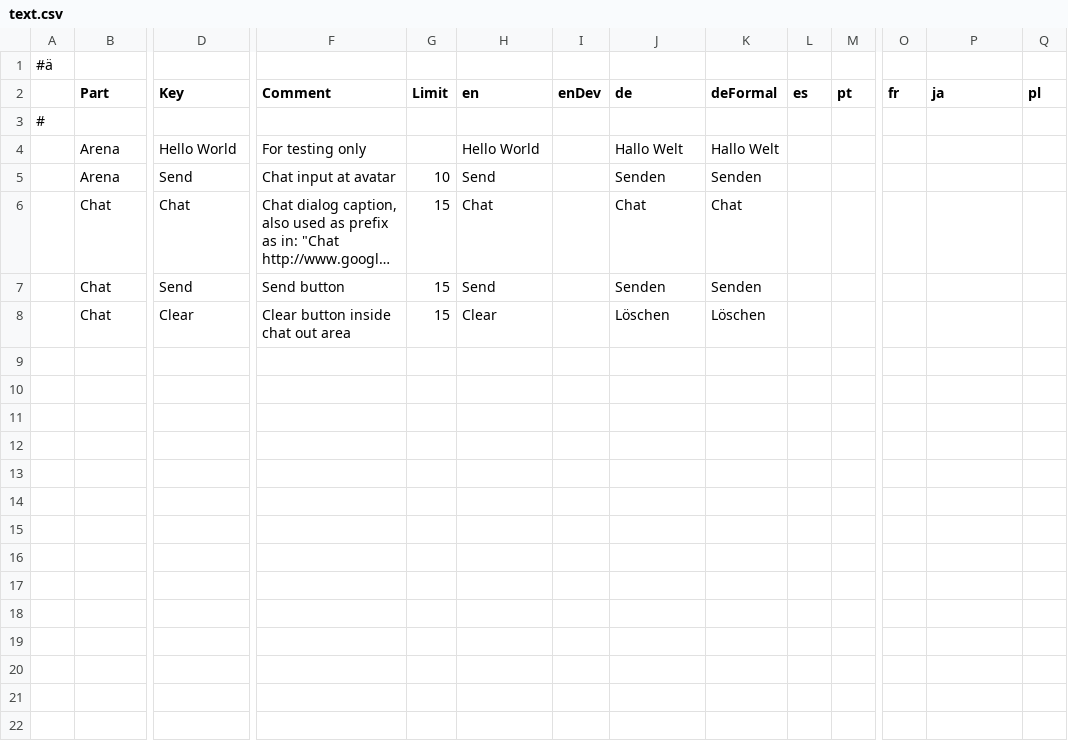
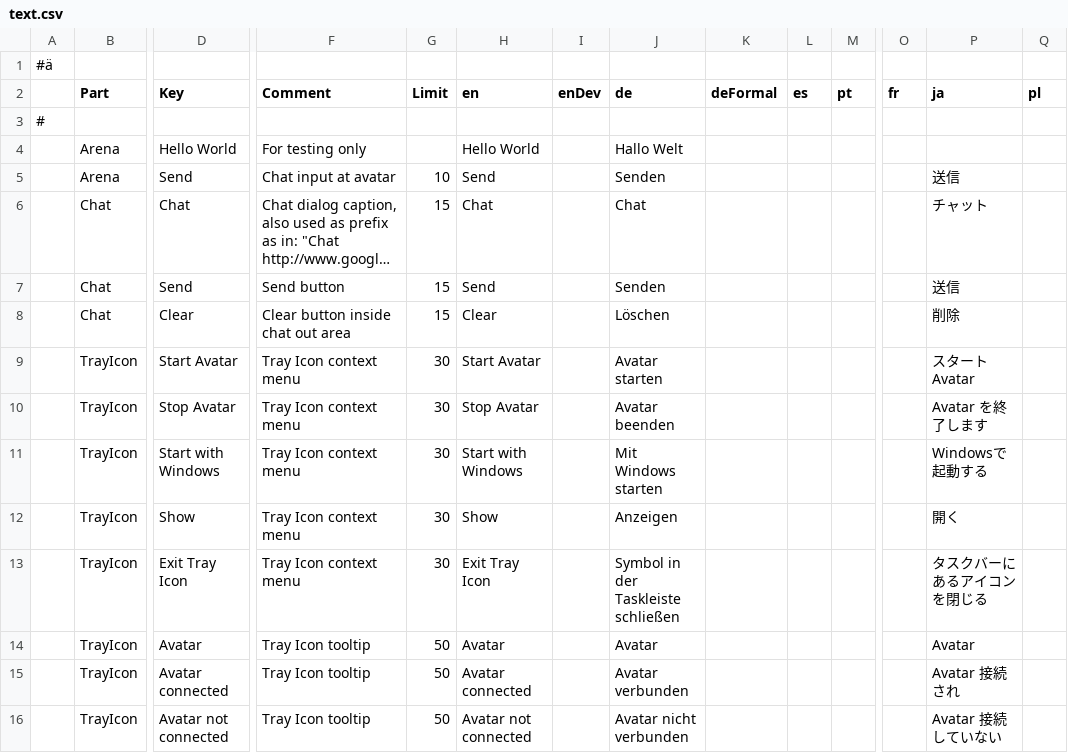
Before and after one commit to wolfspelz/Apollo, a CSV file: Apollo/i18n/text.csv, drawn as a sheet; only a part is shown, gaps mark what is left out; long unchanged cells end in …; rows hold the shown columns only; the diff names each change by its address in the sheet, - before the commit and + after, or states it on an @@ line.

Commit message:
TrayIcon: translation TrayIcon: rename app changed icon to Kuli, deleted old icons

```diff
--- a/Apollo/i18n/text.csv
+++ b/Apollo/i18n/text.csv
-K4 (deFormal): Hallo Welt
+K4 (deFormal): (empty)
-K5 (deFormal): Senden
+K5 (deFormal): (empty)
-P5 (ja): (empty)
+P5 (ja): 送信
-K6 (deFormal): Chat
+K6 (deFormal): (empty)
-P6 (ja): (empty)
+P6 (ja): チャット
-K7 (deFormal): Senden
+K7 (deFormal): (empty)
-P7 (ja): (empty)
+P7 (ja): 送信
-K8 (deFormal): Löschen
+K8 (deFormal): (empty)
-P8 (ja): (empty)
+P8 (ja): 削除
+row 9:  | TrayIcon | Start Avatar | Tray Icon context menu | 30 | Start Avatar |  | Avatar starten |  |  |  |  | スタート Avatar
+row 10:  | TrayIcon | Stop Avatar | Tray Icon context menu | 30 | Stop Avatar |  | Avatar beenden |  |  |  |  | Avatar を終了します
+row 11:  | TrayIcon | Start with Windows | Tray Icon context menu | 30 | Start with Windows |  | Mit Windows starten |  |  |  |  | Windowsで起動する
+row 12:  | TrayIcon | Show | Tray Icon context menu | 30 | Show |  | Anzeigen |  |  |  |  | 開く
+row 13:  | TrayIcon | Exit Tray Icon | Tray Icon context menu | 30 | Exit Tray Icon |  | Symbol in der Taskleiste schließen |  |  |  |  | タスクバーにあるアイコンを閉じる
+row 14:  | TrayIcon | Avatar | Tray Icon tooltip | 50 | Avatar |  | Avatar |  |  |  |  | Avatar
+row 15:  | TrayIcon | Avatar connected | Tray Icon tooltip | 50 | Avatar connected |  | Avatar verbunden |  |  |  |  | Avatar 接続され
+row 16:  | TrayIcon | Avatar not connected | Tray Icon tooltip | 50 | Avatar not connected |  | Avatar nicht verbunden |  |  |  |  | Avatar 接続していない
```
Also changed, not shown: 12 other files.
